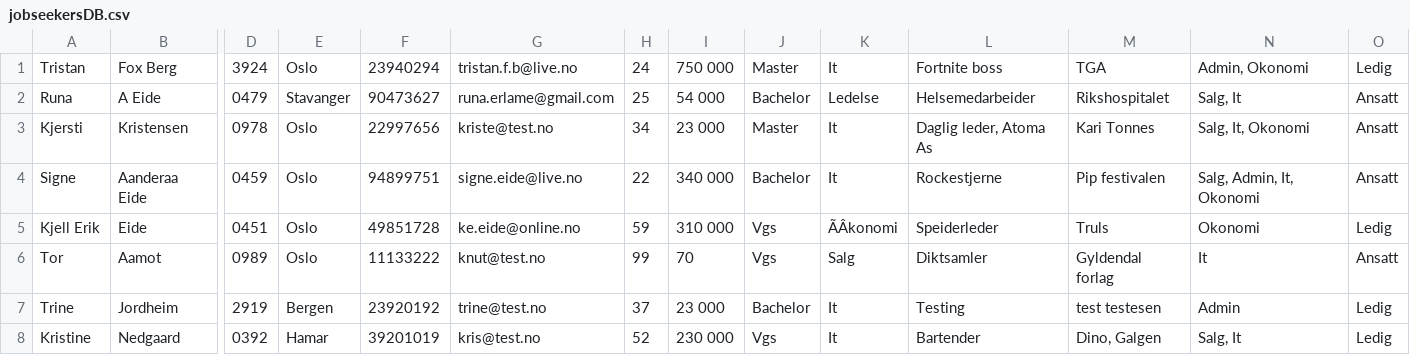
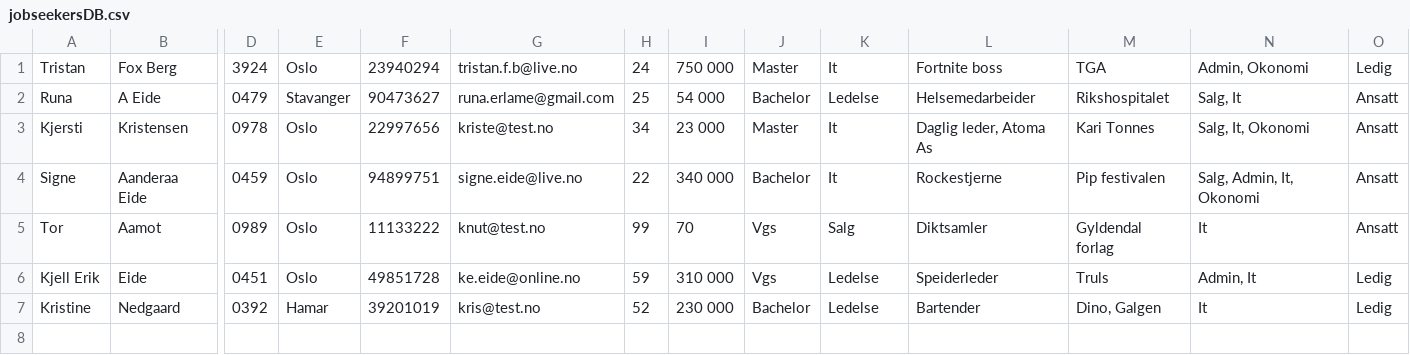
Before and after one commit to AnamaP/Semesteroppgave_PU2019, a CSV file: jobseekersDB.csv, drawn as a sheet; only a part is shown, gaps mark what is left out; removed rows and columns are numbered as before the commit, all else as after; rows hold the shown columns only; the diff names each change by its address in the sheet, - before the commit and + after, or states it on an @@ line.

```diff
--- a/jobseekersDB.csv
+++ b/jobseekersDB.csv
-row 5: Kjell Erik | Eide | 0451 | Oslo | 49851728 | ke.eide@online.no | 59 | 310 000 | Vgs | ÃÂkonomi | Speiderleder | Truls | Okonomi | Ledig
-row 7: Trine | Jordheim | 2919 | Bergen | 23920192 | trine@test.no | 37 | 23 000 | Bachelor | It | Testing | test testesen | Admin | Ledig
+row 6: Kjell Erik | Eide | 0451 | Oslo | 49851728 | ke.eide@online.no | 59 | 310 000 | Vgs | Ledelse | Speiderleder | Truls | Admin, It | Ledig
-J7: Vgs
+J7: Bachelor
-K7: It
+K7: Ledelse
-N7: Salg, It
+N7: It
```
Also changed, not shown: tempJobsDB.csv, 15 other files.
